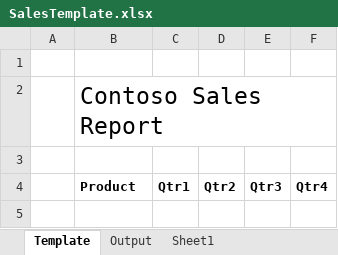
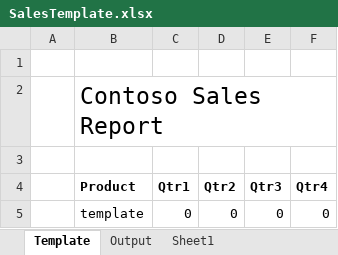
Before and after one commit to OfficeDev/Office-Add-in-samples, an Excel workbook: Samples/excel-insert-file/SalesTemplate.xlsx, sheet Template, drawn as a sheet; values as stored, in another font and other column widths than the file's, no borders; charts and pictures and conditional formats and table styles not drawn; the diff names each change by its address in the sheet, - before the commit and + after, or states it on an @@ line.

Commit message:
fix template table

```diff
--- a/Samples/excel-insert-file/SalesTemplate.xlsx (sheet Template)
+++ b/Samples/excel-insert-file/SalesTemplate.xlsx (sheet Template)
+row 5:  | template | 0 | 0 | 0 | 0
```
